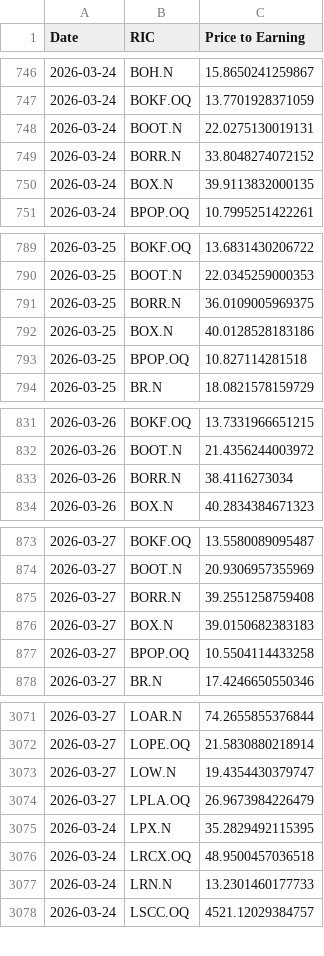
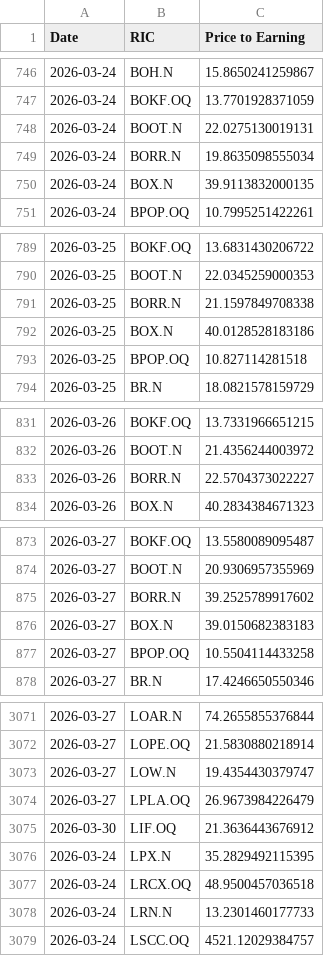
Before and after one commit to Sissiy2018/Trading-code, a CSV file: Hist_data_Russel3000/Daily_new_data/lseg_Price-Earning_data_now_to_20260324_ADVfiltered.csv, drawn as a sheet; only a part is shown, gaps mark what is left out; the diff covers the shown part only.

```diff
--- a/Hist_data_Russel3000/Daily_new_data/lseg_Price-Earning_data_now_to_20260324_ADVfiltered.csv
+++ b/Hist_data_Russel3000/Daily_new_data/lseg_Price-Earning_data_now_to_20260324_ADVfiltered.csv
@@ -748,3 +748,3 @@
 2026-03-24,BOOT.N,22.0275130019131
-2026-03-24,BORR.N,33.8048274072152
+2026-03-24,BORR.N,19.8635098555034
 2026-03-24,BOX.N,39.9113832000135
@@ -790,3 +790,3 @@
 2026-03-25,BOOT.N,22.0345259000353
-2026-03-25,BORR.N,36.0109005969375
+2026-03-25,BORR.N,21.1597849708338
 2026-03-25,BOX.N,40.0128528183186
@@ -832,3 +832,3 @@
 2026-03-26,BOOT.N,21.4356244003972
-2026-03-26,BORR.N,38.4116273034
+2026-03-26,BORR.N,22.5704373022227
 2026-03-26,BOX.N,40.2834384671323
@@ -874,3 +874,3 @@
 2026-03-27,BOOT.N,20.9306957355969
-2026-03-27,BORR.N,39.2551258759408
+2026-03-27,BORR.N,39.2525789917602
 2026-03-27,BOX.N,39.0150682383183
@@ -3074,2 +3074,3 @@
 2026-03-27,LPLA.OQ,26.9673984226479
+2026-03-30,LIF.OQ,21.3636443676912
 2026-03-24,LPX.N,35.2829492115395
```
Also changed, not shown: 5 edited cells elsewhere in this file, Hist_data_Russel3000/Daily_new_data/lseg_EPSestimate_data_now_to_20260324.csv, Hist_data_Russel3000/Daily_new_data/lseg_EPSestimate_data_now_to_20260324_ADVfiltered.csv, 9 other files.
